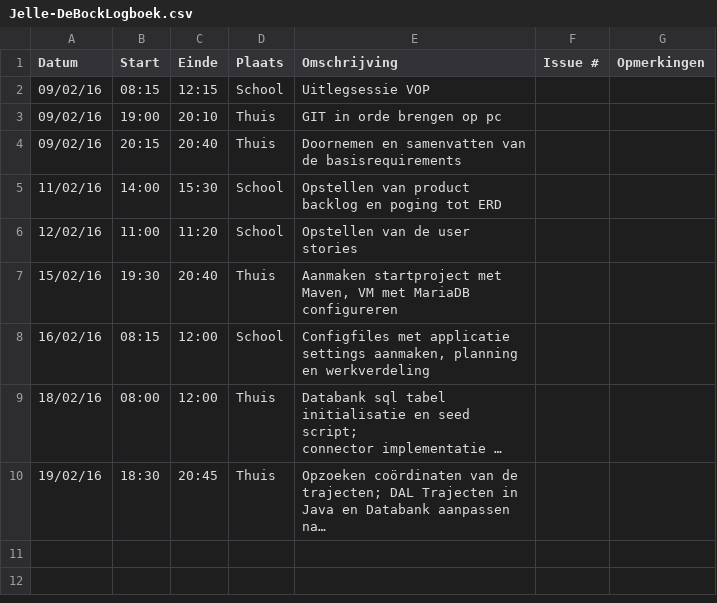
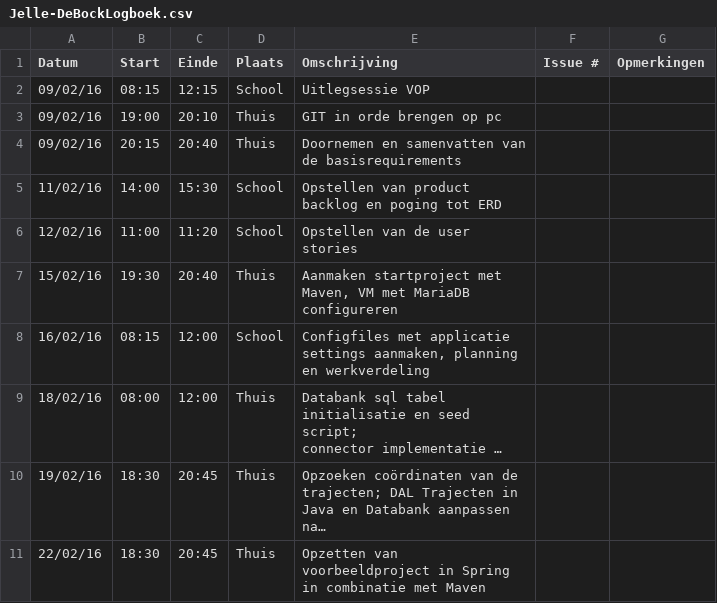
Before and after one commit to ghentlivinglab/Traffic-Travel-Time-Analyzer-3, a CSV file: Jelle-DeBockLogboek.csv, drawn as a sheet; long unchanged cells end in …; the diff names each change by its address in the sheet, - before the commit and + after, or states it on an @@ line.

Commit message:
Logboek aangevuld

```diff
--- a/Jelle-DeBockLogboek.csv
+++ b/Jelle-DeBockLogboek.csv
+row 11: 22/02/16 | 18:30 | 20:45 | Thuis | Opzetten van voorbeeldproject in Spring in combinatie met Maven
```
